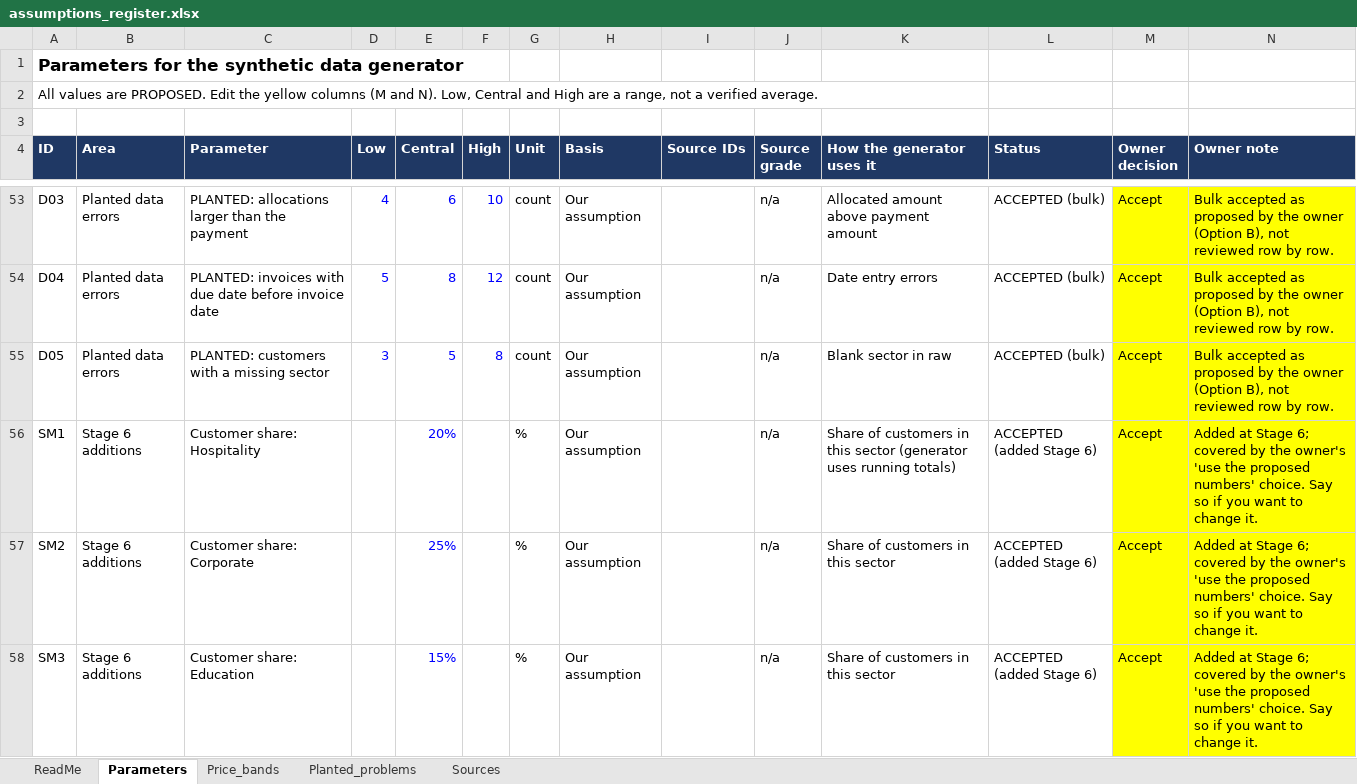
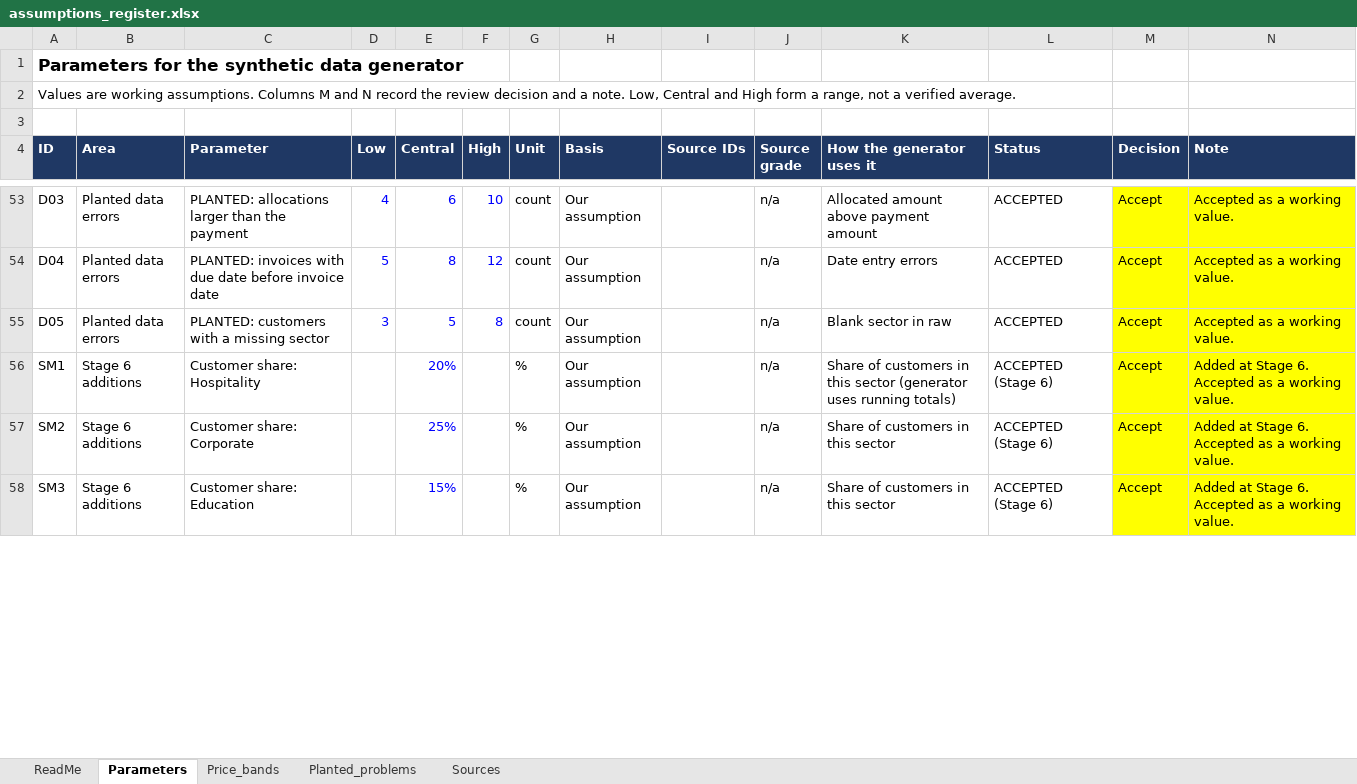
Before and after one commit to Kigenyi-Emmanuel/mwangaza-av, an Excel workbook: docs/assumptions_register.xlsx, sheet Parameters, drawn as a sheet; only a part is shown, gaps mark what is left out; values as stored, in another font and other column widths than the file's, no borders; the diff covers the shown part only; the diff names each change by its address in the sheet, - before the commit and + after, or states it on an @@ line.

```diff
--- a/docs/assumptions_register.xlsx (sheet Parameters)
+++ b/docs/assumptions_register.xlsx (sheet Parameters)
-A2 (ID): All values are PROPOSED. Edit the yellow columns (M and N). Low, Central and High are a range,…
+A2 (ID): Values are working assumptions. Columns M and N record the review decision and a note. Low, Central and High form a range,…
-M4: Owner decision
+M4: Decision
-N4: Owner note
+N4: Note
-L53:L55 (Status): ACCEPTED (bulk)
+L53:L55 (Status): ACCEPTED
-N53:N55 (Note): Bulk accepted as proposed by the owner (Option B), not reviewed row by row.
+N53:N55 (Note): Accepted as a working value.
-L56:L58 (Status): ACCEPTED (added Stage 6)
+L56:L58 (Status): ACCEPTED (Stage 6)
-N56:N58 (Note): …at Stage 6; covered by the owner's 'use the proposed numbers' choice. Say so if you want to change it.
+N56:N58 (Note): …at Stage 6. Accepted as a working value.
```
Also changed, not shown: 217 edited cells elsewhere in this sheet, sheet Price_bands, sheet Planted_problems, sheet ReadMe, 25 other files.
